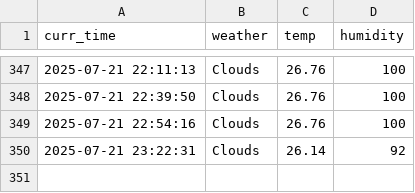
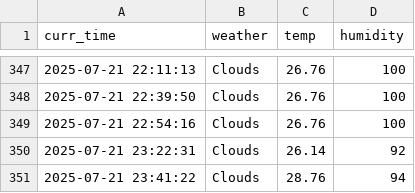
Before and after one commit to tmdals8184/seoul_weather_5_m, a CSV file: seoul_weather.csv, drawn as a sheet; only a part is shown, gaps mark what is left out; the diff names each change by its address in the sheet, - before the commit and + after, or states it on an @@ line.

```diff
--- a/seoul_weather.csv
+++ b/seoul_weather.csv
+row 351: 2025-07-21 23:41:22 | Clouds | 28.76 | 94
```
